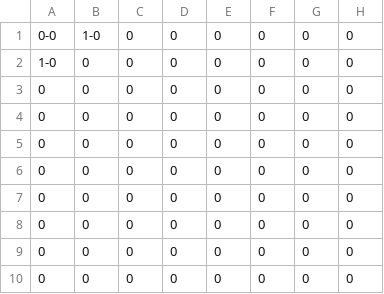
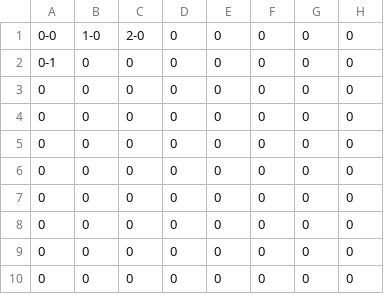
Before and after one commit to usbong/documentation, a CSV file: Usbong/R&D/Automotive/UsbongCAD/Usbong3DTool/UsbongMapSystem/output/input/inputLevel1.csv, drawn as a sheet; only a part is shown; the diff names each change by its address in the sheet, - before the commit and + after, or states it on an @@ line.

Commit message:
Add files via upload

```diff
--- a/Usbong/R&D/Automotive/UsbongCAD/Usbong3DTool/UsbongMapSystem/output/input/inputLevel1.csv
+++ b/Usbong/R&D/Automotive/UsbongCAD/Usbong3DTool/UsbongMapSystem/output/input/inputLevel1.csv
-C1: 0
+C1: 2-0
-A2: 1-0
+A2: 0-1
```
